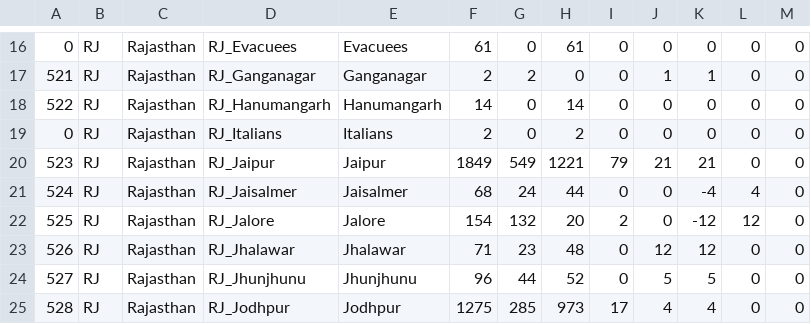
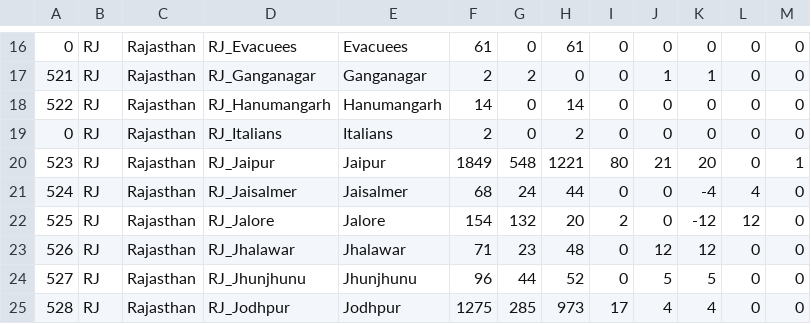
Before and after one commit to bee-rickey/webScraper, a CSV file: rj.csv, drawn as a sheet; only a part is shown, gaps mark what is left out.

```diff
--- a/rj.csv
+++ b/rj.csv
@@ -19,3 +19,3 @@
 0,RJ,Rajasthan,RJ_Italians,Italians,2,0,2,0,0,0,0,0,,
-523,RJ,Rajasthan,RJ_Jaipur,Jaipur,1849,549,1221,79,21,21,0,0,,
+523,RJ,Rajasthan,RJ_Jaipur,Jaipur,1849,548,1221,80,21,20,0,1,,
 524,RJ,Rajasthan,RJ_Jaisalmer,Jaisalmer,68,24,44,0,0,-4,4,0,,
```
Also changed, not shown: 6 other files.
